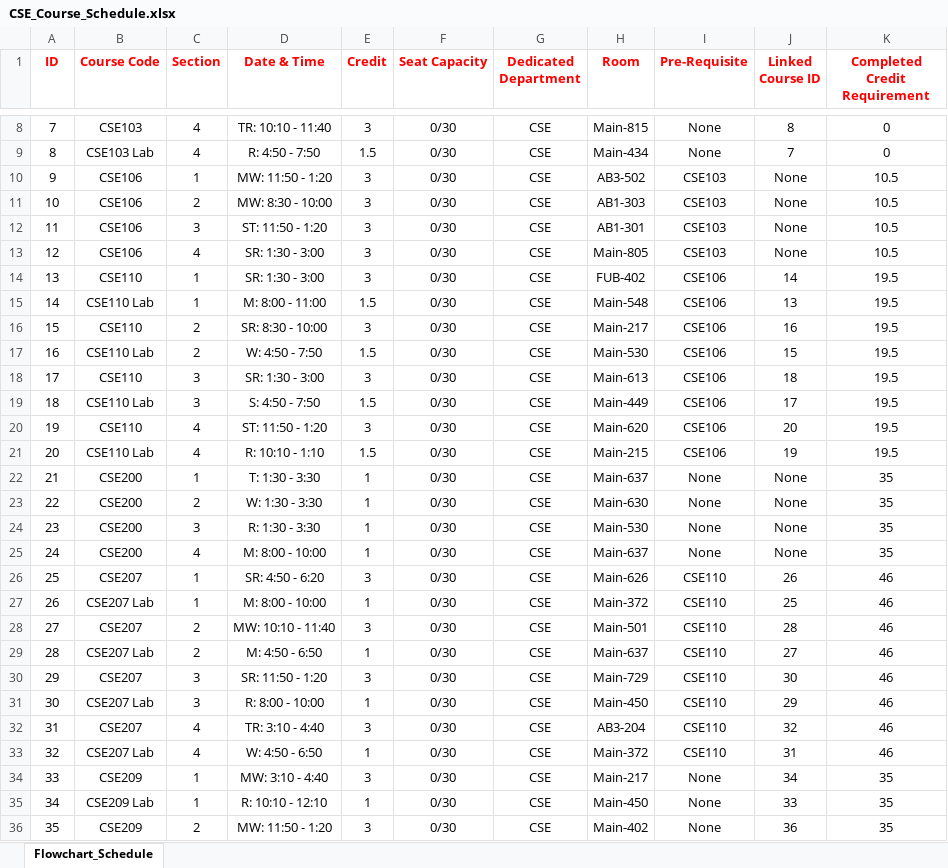
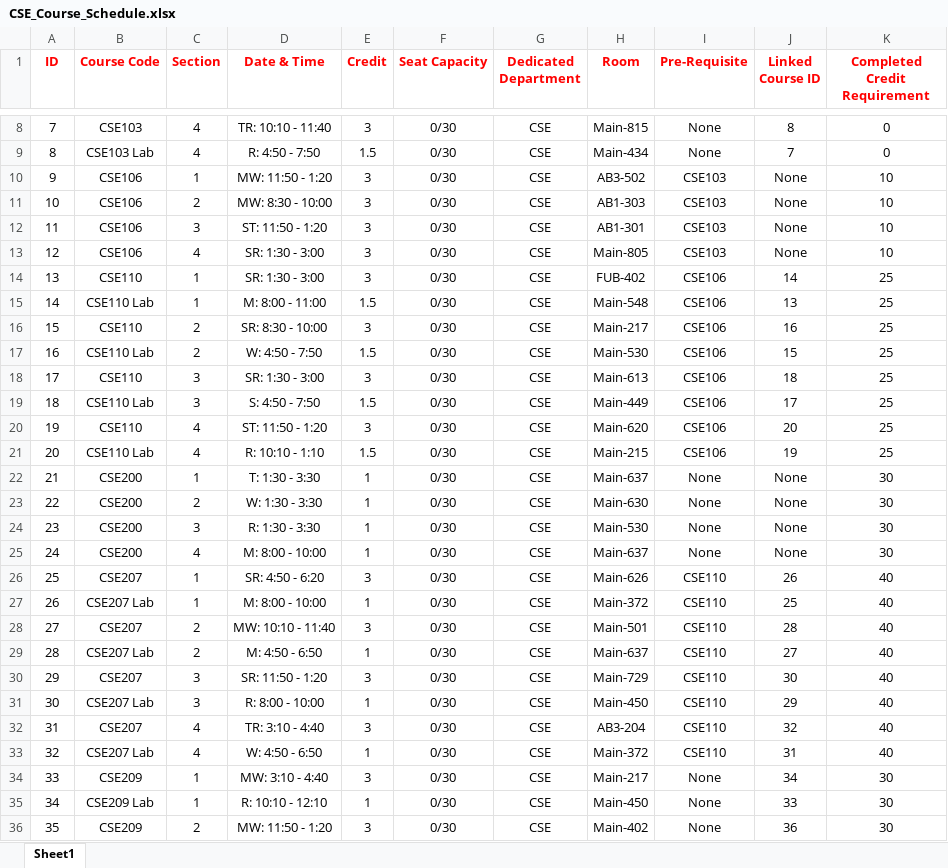
Before and after one commit to itsme-belal/EWU-Portal-System, an Excel workbook: CSE_Course_Schedule.xlsx, sheet Sheet1, drawn as a sheet; only a part is shown, gaps mark what is left out; values as stored, in another font and other column widths than the file's, no borders; the diff covers the shown part only; the diff names each change by its address in the sheet, - before the commit and + after, or states it on an @@ line.

```diff
--- a/CSE_Course_Schedule.xlsx (sheet Sheet1)
+++ b/CSE_Course_Schedule.xlsx (sheet Sheet1)
-sheet tab: Flowchart_Schedule
+sheet tab: Sheet1
-K10:K13 (Completed Credit Requirement): 10.5
+K10:K13 (Completed Credit Requirement): 10
-K14:K21 (Completed Credit Requirement): 19.5
+K14:K21 (Completed Credit Requirement): 25
-K22:K25 (Completed Credit Requirement): 35
+K22:K25 (Completed Credit Requirement): 30
-K26:K33 (Completed Credit Requirement): 46
+K26:K33 (Completed Credit Requirement): 40
-K34:K36 (Completed Credit Requirement): 35
+K34:K36 (Completed Credit Requirement): 30
```
Also changed, not shown: 197 edited cells elsewhere in this sheet, Common_Course_Schedule_(CSE-ICE-EEE).xlsx, EEE_Course_Schedule.xlsx, 1 other file.
